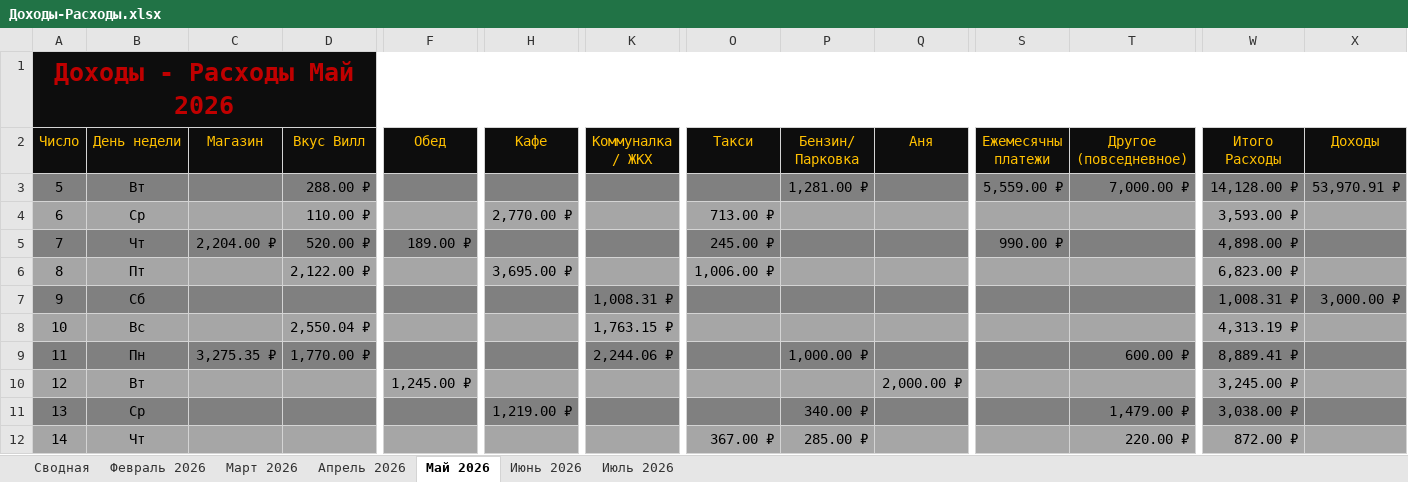
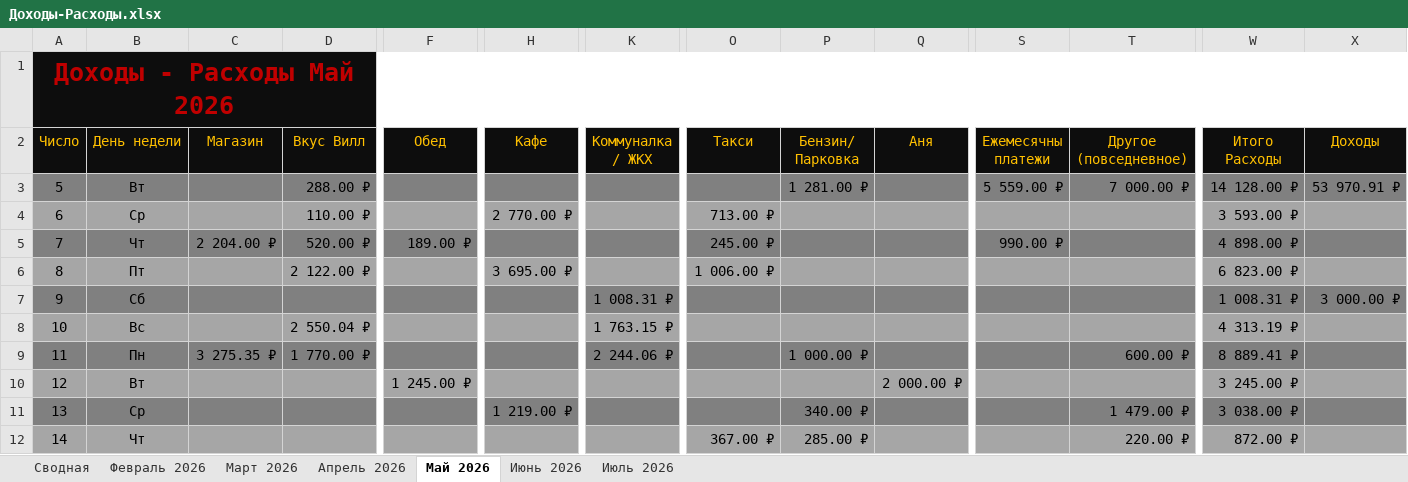
Before and after one commit to EugenySobyanin/Repository_1, an Excel workbook: Другое/2026/Доходы-Расходы.xlsx, sheet Май 2026, drawn as a sheet; only a part is shown, gaps mark what is left out; values as stored, in another font and other column widths than the file's, no borders; conditional formats not drawn; the diff covers the shown part only; the diff names each change by its address in the sheet, - before the commit and + after, or states it on an @@ line.

```diff
--- a/Другое/2026/Доходы-Расходы.xlsx (sheet Май 2026)
+++ b/Другое/2026/Доходы-Расходы.xlsx (sheet Май 2026)
-P3 (Бензин/ Парковка): 1,281.00 ₽
+P3 (Бензин/ Парковка): 1 281.00 ₽
-S3 (Ежемесячны платежи): 5,559.00 ₽
+S3 (Ежемесячны платежи): 5 559.00 ₽
-T3 (Другое (повседневное)): 7,000.00 ₽
+T3 (Другое (повседневное)): 7 000.00 ₽
-W3 (Итого Расходы): 14,128.00 ₽
+W3 (Итого Расходы): 14 128.00 ₽
-X3 (Доходы): 53,970.91 ₽
+X3 (Доходы): 53 970.91 ₽
-H4 (Кафе): 2,770.00 ₽
+H4 (Кафе): 2 770.00 ₽
-W4 (Итого Расходы): 3,593.00 ₽
+W4 (Итого Расходы): 3 593.00 ₽
-C5 (Магазин): 2,204.00 ₽
+C5 (Магазин): 2 204.00 ₽
-W5 (Итого Расходы): 4,898.00 ₽
+W5 (Итого Расходы): 4 898.00 ₽
-D6 (Вкус Вилл): 2,122.00 ₽
+D6 (Вкус Вилл): 2 122.00 ₽
-H6 (Кафе): 3,695.00 ₽
+H6 (Кафе): 3 695.00 ₽
-O6 (Такси): 1,006.00 ₽
+O6 (Такси): 1 006.00 ₽
-W6 (Итого Расходы): 6,823.00 ₽
+W6 (Итого Расходы): 6 823.00 ₽
-K7 (Коммуналка / ЖКХ): 1,008.31 ₽
+K7 (Коммуналка / ЖКХ): 1 008.31 ₽
-W7 (Итого Расходы): 1,008.31 ₽
+W7 (Итого Расходы): 1 008.31 ₽
-X7 (Доходы): 3,000.00 ₽
+X7 (Доходы): 3 000.00 ₽
-D8 (Вкус Вилл): 2,550.04 ₽
+D8 (Вкус Вилл): 2 550.04 ₽
-K8 (Коммуналка / ЖКХ): 1,763.15 ₽
+K8 (Коммуналка / ЖКХ): 1 763.15 ₽
-W8 (Итого Расходы): 4,313.19 ₽
+W8 (Итого Расходы): 4 313.19 ₽
-C9 (Магазин): 3,275.35 ₽
+C9 (Магазин): 3 275.35 ₽
-D9 (Вкус Вилл): 1,770.00 ₽
+D9 (Вкус Вилл): 1 770.00 ₽
-K9 (Коммуналка / ЖКХ): 2,244.06 ₽
+K9 (Коммуналка / ЖКХ): 2 244.06 ₽
-P9 (Бензин/ Парковка): 1,000.00 ₽
+P9 (Бензин/ Парковка): 1 000.00 ₽
-W9 (Итого Расходы): 8,889.41 ₽
+W9 (Итого Расходы): 8 889.41 ₽
-F10 (Обед): 1,245.00 ₽
+F10 (Обед): 1 245.00 ₽
-Q10 (Аня): 2,000.00 ₽
+Q10 (Аня): 2 000.00 ₽
-W10 (Итого Расходы): 3,245.00 ₽
+W10 (Итого Расходы): 3 245.00 ₽
-H11 (Кафе): 1,219.00 ₽
+H11 (Кафе): 1 219.00 ₽
-T11 (Другое (повседневное)): 1,479.00 ₽
+T11 (Другое (повседневное)): 1 479.00 ₽
-W11 (Итого Расходы): 3,038.00 ₽
+W11 (Итого Расходы): 3 038.00 ₽
```
Also changed, not shown: 87 edited cells elsewhere in this sheet, sheet Апрель 2026, sheet Июнь 2026, sheet Февраль 2026, sheet Март 2026, sheet Июль 2026, sheet Сводная, Другое/study_chart.xlsx, 3 other files.
